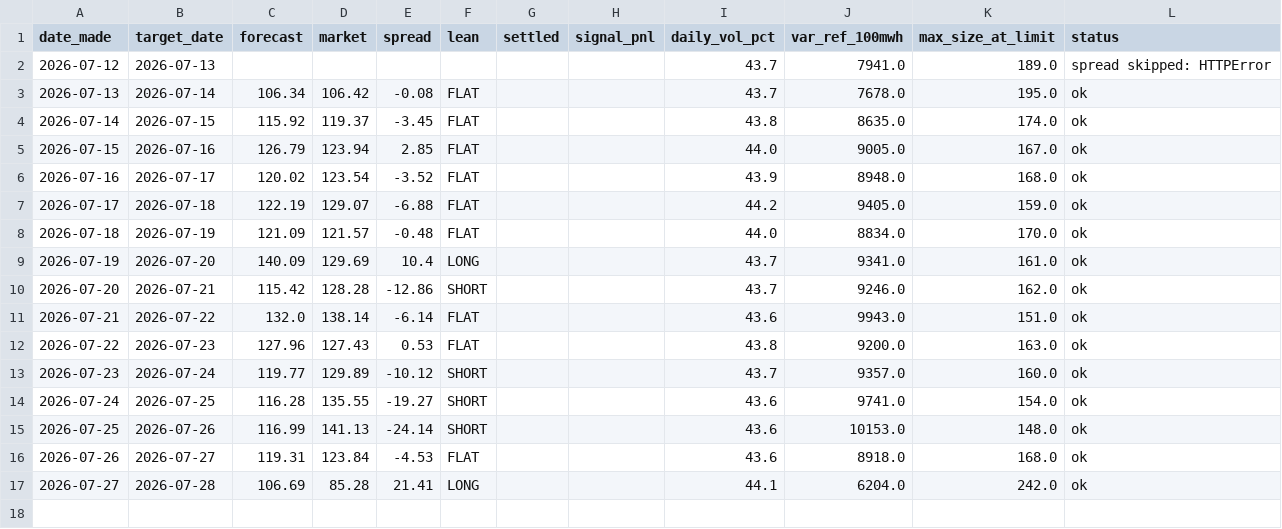
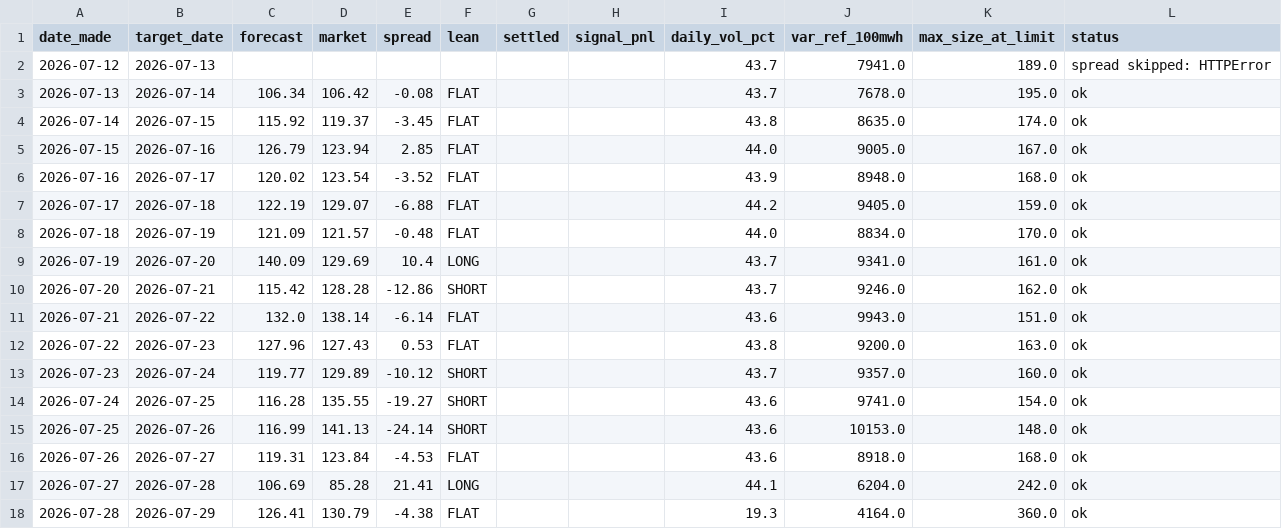
Before and after one commit to Evanssdas/gb-desk-report, a CSV file: desk_log.csv, drawn as a sheet.

```diff
--- a/desk_log.csv
+++ b/desk_log.csv
@@ -17 +17,2 @@ date_made,target_date,forecast,market,spread,lean,settled,signal_pnl,daily_vol_p
 2026-07-27,2026-07-28,106.69,85.28,21.41,LONG,,,44.1,6204.0,242.0,ok
+2026-07-28,2026-07-29,126.41,130.79,-4.38,FLAT,,,19.3,4164.0,360.0,ok
```
Also changed, not shown: 2 other files.
